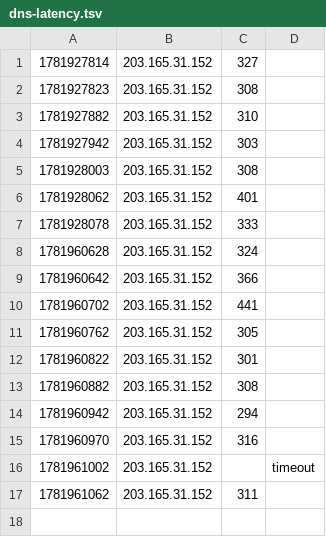
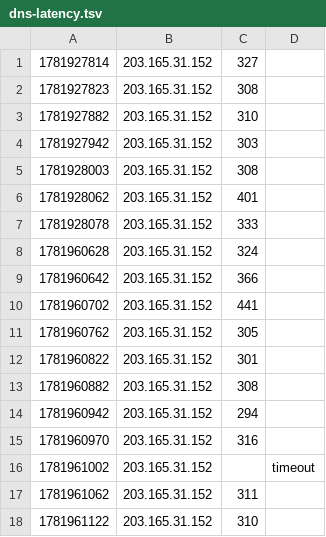
Before and after one commit to nahcnuj/home-monitor, a TSV file: docs/data/dns-latency.tsv, drawn as a sheet; the diff names each change by its address in the sheet, - before the commit and + after, or states it on an @@ line.

```diff
--- a/docs/data/dns-latency.tsv
+++ b/docs/data/dns-latency.tsv
+row 18: 1781961122 | 203.165.31.152 | 310
```
